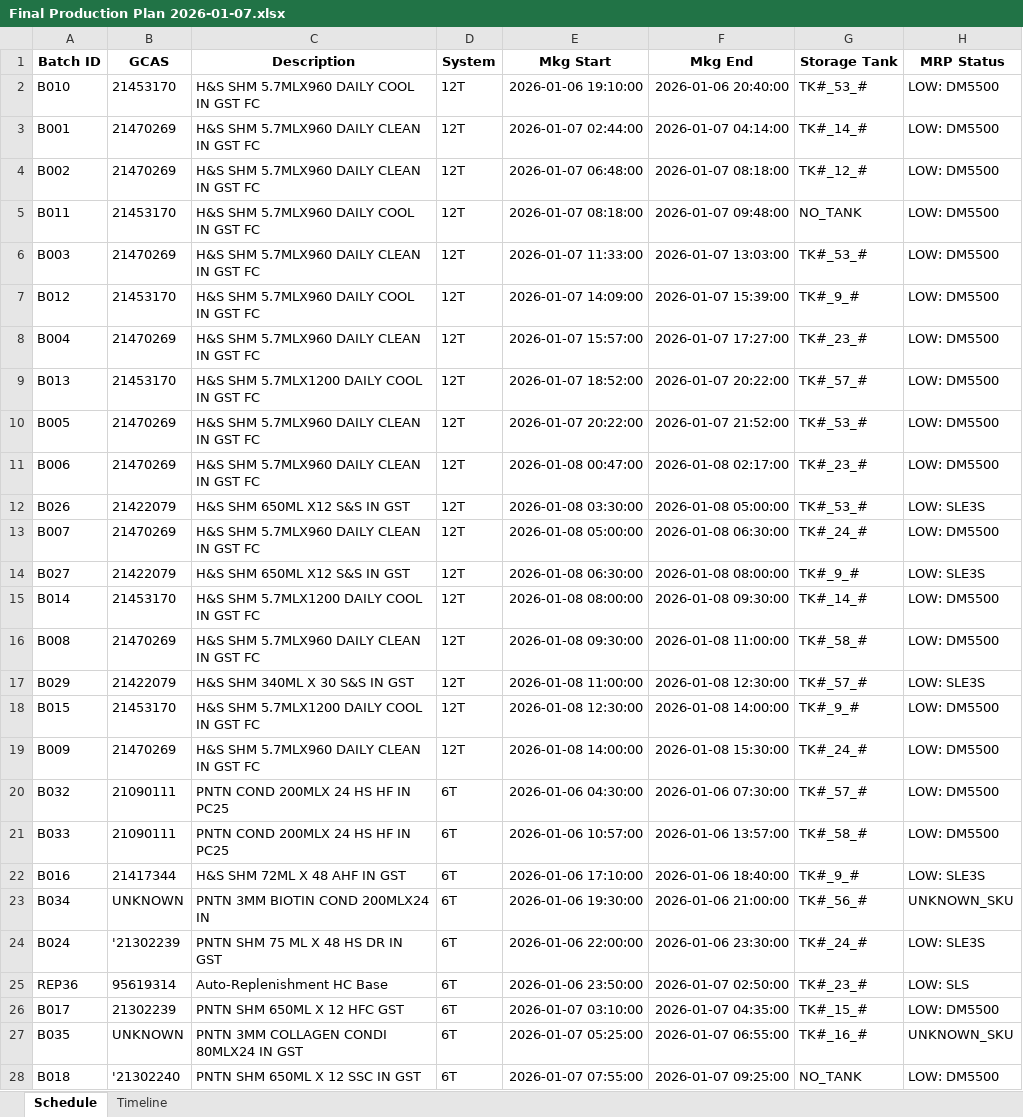
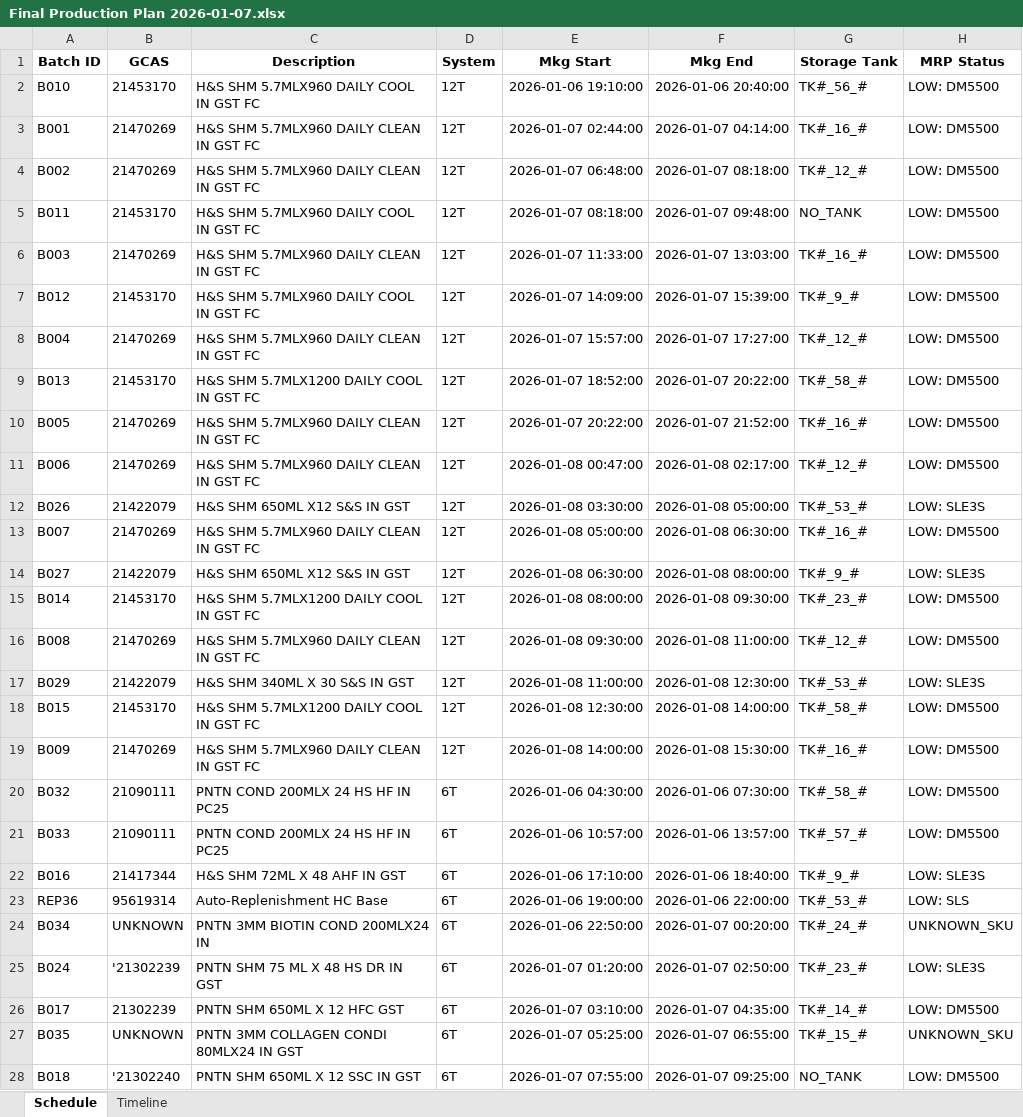
Before and after one commit to Aetheradix/PG-AutoProdTool, an Excel workbook: APPT/data/output/Final Production Plan 2026-01-07.xlsx, sheet Schedule, drawn as a sheet; only a part is shown; values as stored, in another font and other column widths than the file's, no borders; removed rows and columns are numbered as before the commit, all else as after; the diff covers the shown part only; the diff names each change by its address in the sheet, - before the commit and + after, or states it on an @@ line.

```diff
--- a/APPT/data/output/Final Production Plan 2026-01-07.xlsx (sheet Schedule)
+++ b/APPT/data/output/Final Production Plan 2026-01-07.xlsx (sheet Schedule)
-G2 (Storage Tank): TK#_53_#
+G2 (Storage Tank): TK#_56_#
-G3 (Storage Tank): TK#_14_#
+G3 (Storage Tank): TK#_16_#
-G6 (Storage Tank): TK#_53_#
+G6 (Storage Tank): TK#_16_#
-G8 (Storage Tank): TK#_23_#
+G8 (Storage Tank): TK#_12_#
-G9 (Storage Tank): TK#_57_#
+G9 (Storage Tank): TK#_58_#
-G10 (Storage Tank): TK#_53_#
+G10 (Storage Tank): TK#_16_#
-G11 (Storage Tank): TK#_23_#
+G11 (Storage Tank): TK#_12_#
-G13 (Storage Tank): TK#_24_#
+G13 (Storage Tank): TK#_16_#
-G15 (Storage Tank): TK#_14_#
+G15 (Storage Tank): TK#_23_#
-G16 (Storage Tank): TK#_58_#
+G16 (Storage Tank): TK#_12_#
-G17 (Storage Tank): TK#_57_#
+G17 (Storage Tank): TK#_53_#
-G18 (Storage Tank): TK#_9_#
+G18 (Storage Tank): TK#_58_#
-G19 (Storage Tank): TK#_24_#
+G19 (Storage Tank): TK#_16_#
-G20 (Storage Tank): TK#_57_#
+G20 (Storage Tank): TK#_58_#
-G21 (Storage Tank): TK#_58_#
+G21 (Storage Tank): TK#_57_#
+row 23: REP36 | 95619314 | Auto-Replenishment HC Base | 6T | 2026-01-06 19:00:00 | 2026-01-06 22:00:00 | TK#_53_# | LOW: SLS
-E24 (Mkg Start): 2026-01-06 19:30:00
+E24 (Mkg Start): 2026-01-06 22:50:00
-F24 (Mkg End): 2026-01-06 21:00:00
+F24 (Mkg End): 2026-01-07 00:20:00
-G24 (Storage Tank): TK#_56_#
+G24 (Storage Tank): TK#_24_#
-E25 (Mkg Start): 2026-01-06 22:00:00
+E25 (Mkg Start): 2026-01-07 01:20:00
-F25 (Mkg End): 2026-01-06 23:30:00
+F25 (Mkg End): 2026-01-07 02:50:00
-G25 (Storage Tank): TK#_24_#
+G25 (Storage Tank): TK#_23_#
-row 25: REP36 | 95619314 | Auto-Replenishment HC Base | 6T | 2026-01-06 23:50:00 | 2026-01-07 02:50:00 | TK#_23_# | LOW: SLS
-G26 (Storage Tank): TK#_15_#
+G26 (Storage Tank): TK#_14_#
-G27 (Storage Tank): TK#_16_#
+G27 (Storage Tank): TK#_15_#
```
Also changed, not shown: 3 added rows, 2 removed rows and 21 edited cells elsewhere in this sheet, sheet Timeline, APPT/data/output/Final_Production_Plan.xlsx, 6 other files.
